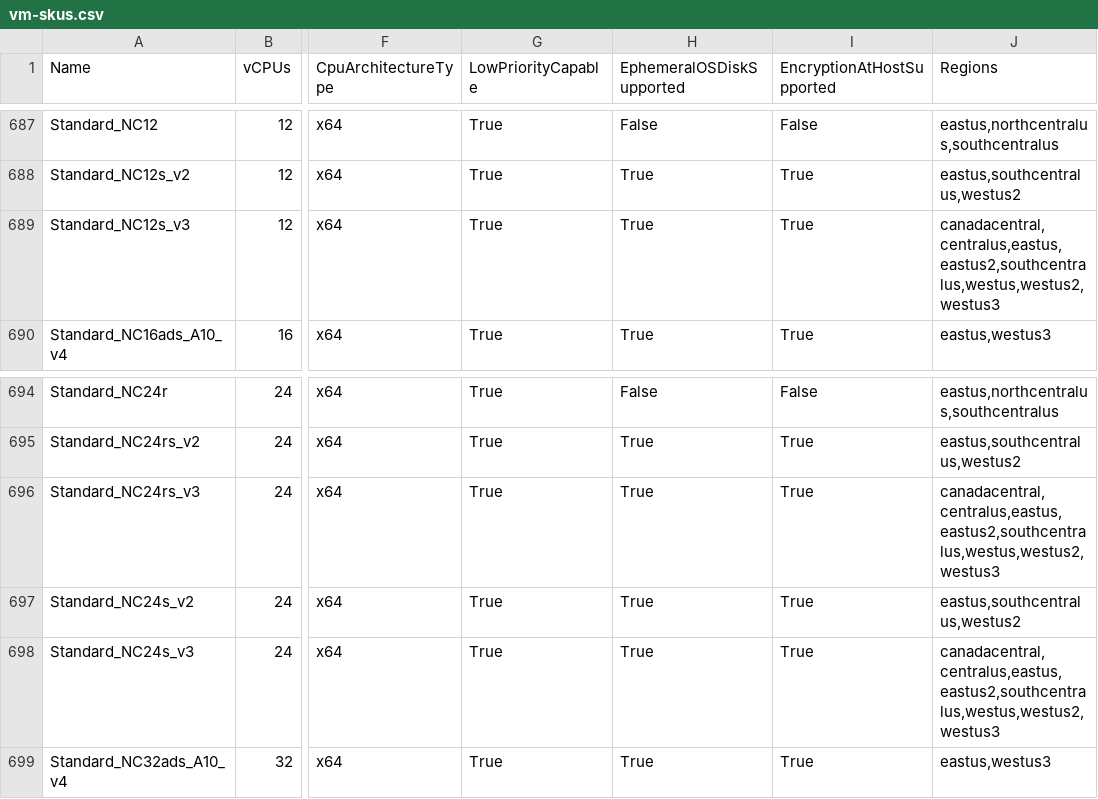
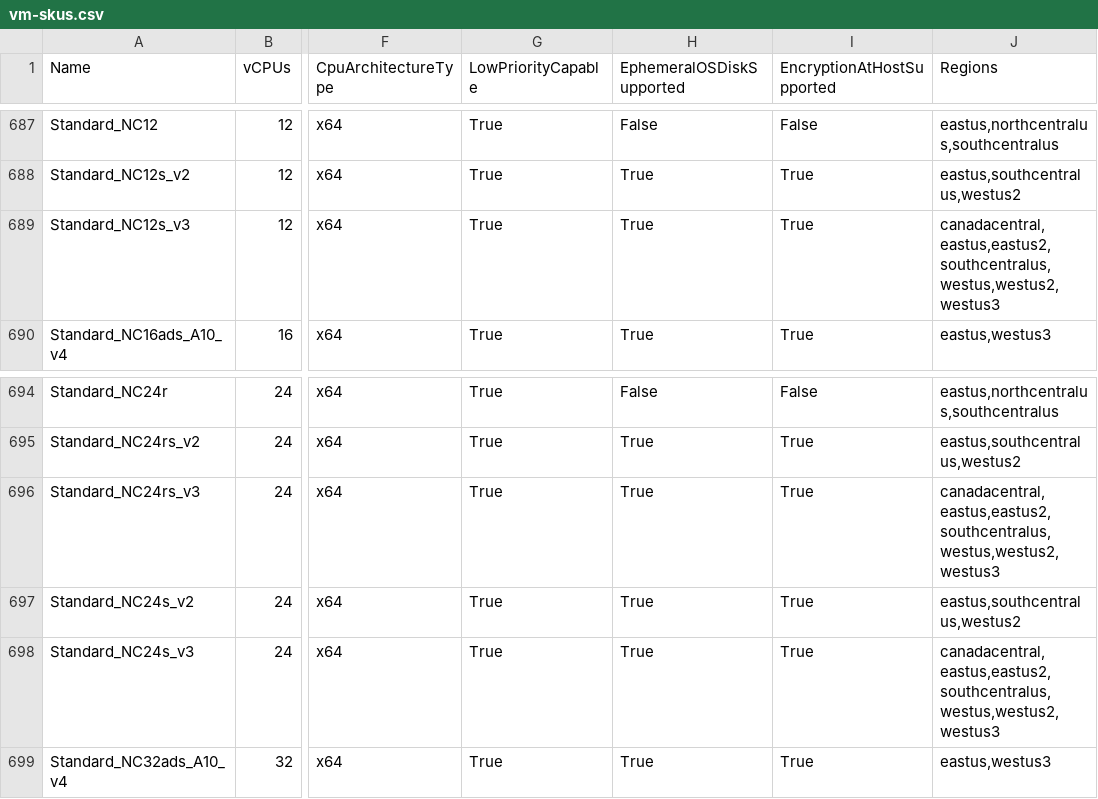
Before and after one commit to joelverhagen/data-az-spot-vms, a CSV file: vm-skus.csv, drawn as a sheet; only a part is shown, gaps mark what is left out; the diff names each change by its address in the sheet, - before the commit and + after, or states it on an @@ line.

```diff
--- a/vm-skus.csv
+++ b/vm-skus.csv
-J689 (Regions): canadacentral,centralus,eastus,eastus2,southcentralus,westus,westus2,westus3
+J689 (Regions): canadacentral,eastus,eastus2,southcentralus,westus,westus2,westus3
-J696 (Regions): canadacentral,centralus,eastus,eastus2,southcentralus,westus,westus2,westus3
+J696 (Regions): canadacentral,eastus,eastus2,southcentralus,westus,westus2,westus3
-J698 (Regions): canadacentral,centralus,eastus,eastus2,southcentralus,westus,westus2,westus3
+J698 (Regions): canadacentral,eastus,eastus2,southcentralus,westus,westus2,westus3
```
Also changed, not shown: 1 other file.
